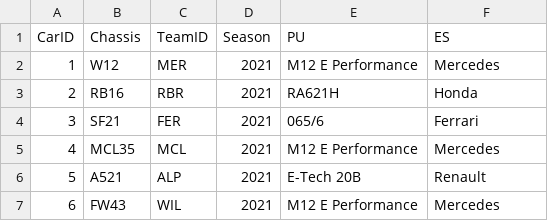
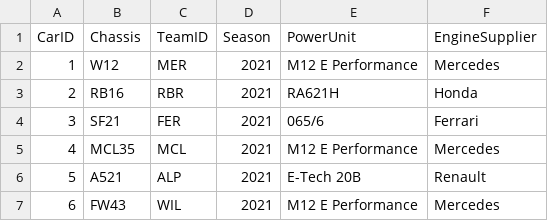
Before and after one commit to Naren-JR/Clg_Projects1stYear, a CSV file: f1-dbms-project/backend/data/cars.csv, drawn as a sheet; only a part is shown.

```diff
--- a/f1-dbms-project/backend/data/cars.csv
+++ b/f1-dbms-project/backend/data/cars.csv
@@ -1,2 +1,2 @@
-CarID,Chassis,TeamID,Season,PU,ES
+CarID,Chassis,TeamID,Season,PowerUnit,EngineSupplier
 1,W12,MER,2021,M12 E Performance,Mercedes
```
Also changed, not shown: f1-dbms-project/backend/data/races.csv, f1-dbms-project/backend/data/results.csv, 25 other files.
